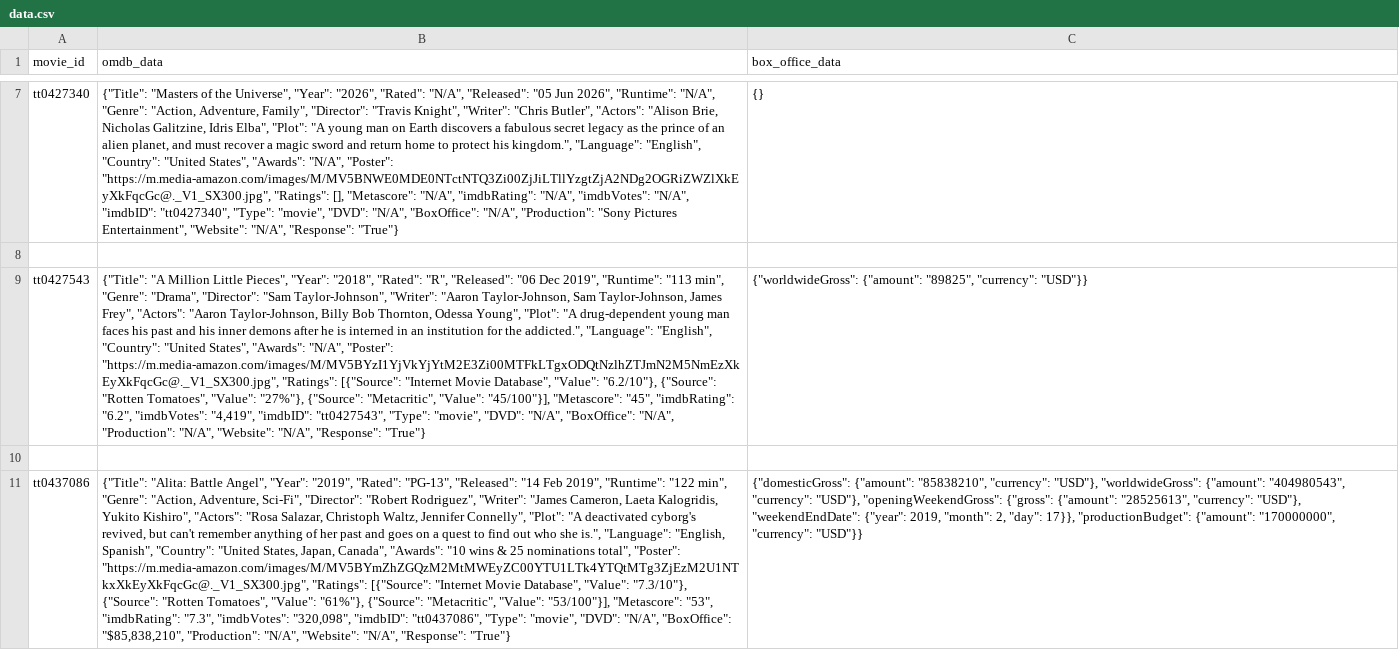
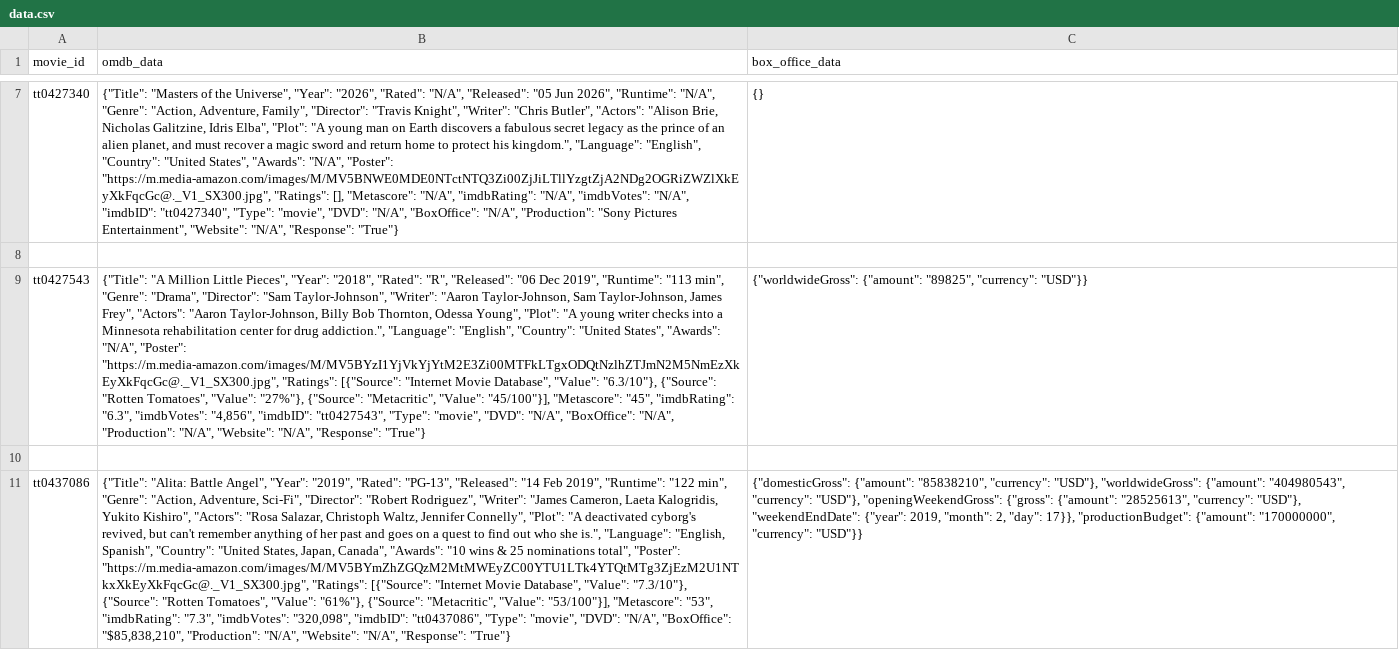
Before and after one commit to Nilrudra1999/imdb-analytics, a CSV file: data/raw/data.csv, drawn as a sheet; only a part is shown, gaps mark what is left out; the diff names each change by its address in the sheet, - before the commit and + after, or states it on an @@ line.

```diff
--- a/data/raw/data.csv
+++ b/data/raw/data.csv
-B9 (omdb_data): …"Plot": "A drug-dependent young man faces his past and his inner demons after he is interned in an institution for the addicted.", "Language": "English", "Country": "United States", "Awards": "N/A", "Poster": "https://m.media-amazon.com/images/M/MV5BYzI1YjVkYjYtM2E3Zi00MTFkLTgxODQtNzlhZTJmN2M5NmEzXkEyXkFqcGc@._V1_SX300.jpg", "Ratings": [{"Source": "Internet Movie Database", "Value": "6.2/10"}, {"Source": "Rotten Tomatoes", "Value": "27%"}, {"Source": "Metacritic", "Value": "45/100"}], "Metascore": "45", "imdbRating": "6.2", "imdbVotes": "4,419", "imdbID": "tt0427543",…
+B9 (omdb_data): …"Plot": "A young writer checks into a Minnesota rehabilitation center for drug addiction.", "Language": "English", "Country": "United States", "Awards": "N/A", "Poster": "https://m.media-amazon.com/images/M/MV5BYzI1YjVkYjYtM2E3Zi00MTFkLTgxODQtNzlhZTJmN2M5NmEzXkEyXkFqcGc@._V1_SX300.jpg", "Ratings": [{"Source": "Internet Movie Database", "Value": "6.3/10"}, {"Source": "Rotten Tomatoes", "Value": "27%"}, {"Source": "Metacritic", "Value": "45/100"}], "Metascore": "45", "imdbRating": "6.3", "imdbVotes": "4,856", "imdbID": "tt0427543",…
```
Also changed, not shown: 6 other files.
